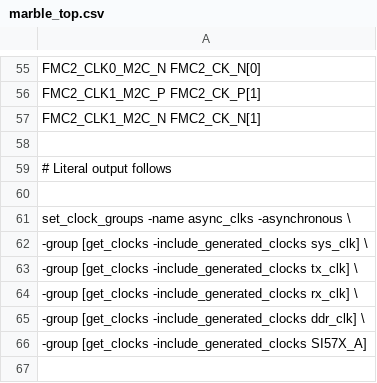
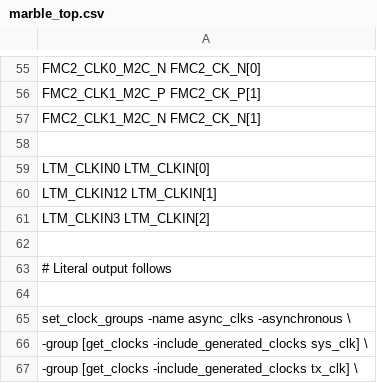
Before and after one commit to BerkeleyLab/Bedrock, a CSV file: projects/test_marble_family/marble_top.csv, drawn as a sheet; only a part is shown, gaps mark what is left out; the shorter side is filled out with more unchanged rows.

Commit message:
Attempt to provide meaningful CLKIN signals to LTM4673 on Marble
controlling CCM (continuous conduction mode) or frequency/phase
adds these three new pins to the Marble build system
new config register ps_sync_config
see projects/test_marble_family/ltm_sync.v

```diff
--- a/projects/test_marble_family/marble_top.csv
+++ b/projects/test_marble_family/marble_top.csv
@@ -58,2 +58,6 @@ FMC2_CLK1_M2C_N  FMC2_CK_N[1]
 
+LTM_CLKIN0   LTM_CLKIN[0]
+LTM_CLKIN12  LTM_CLKIN[1]
+LTM_CLKIN3   LTM_CLKIN[2]
+
 # Literal output follows
```
Also changed, not shown: 9 other files.
